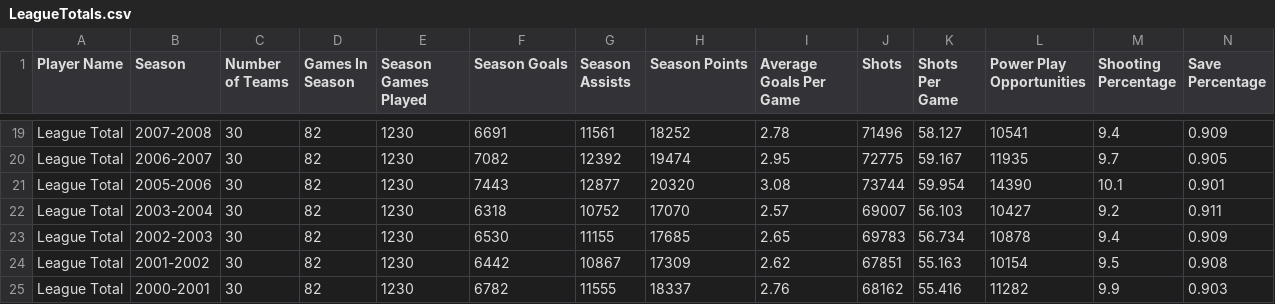
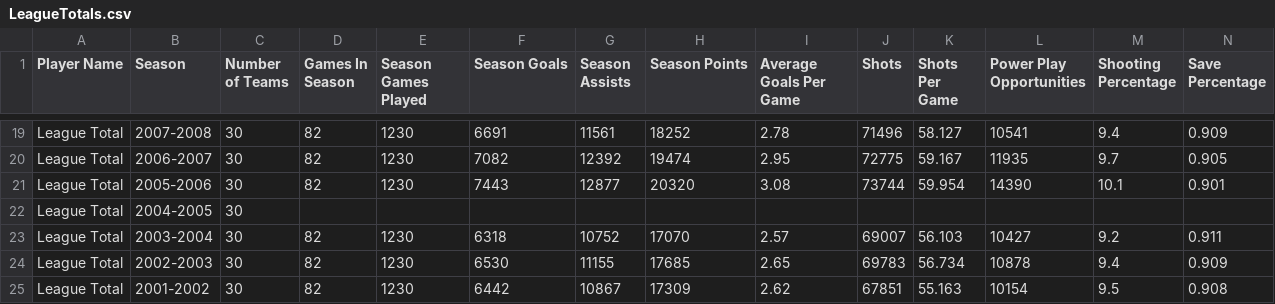
Before and after one commit to Ry-an7/ry-an7.github.io, a CSV file: datasets/LeagueTotals.csv, drawn as a sheet; only a part is shown, gaps mark what is left out; the shorter side is filled out with more unchanged rows; rows hold the shown columns only; the diff names each change by its address in the sheet, - before the commit and + after, or states it on an @@ line.

```diff
--- a/datasets/LeagueTotals.csv
+++ b/datasets/LeagueTotals.csv
+row 22: League Total | 2004-2005 | 30
```
Also changed, not shown: 3 other files.
